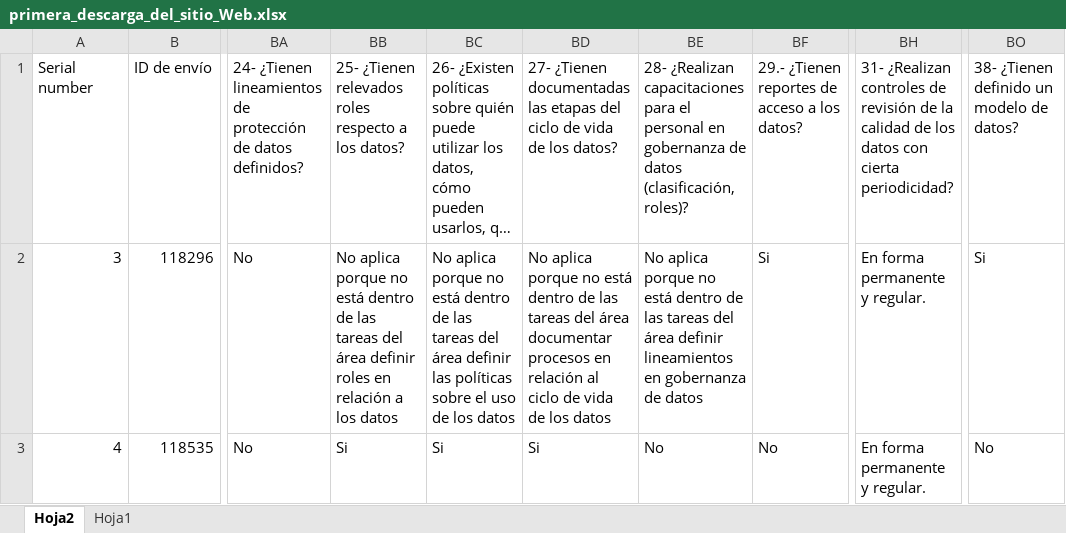
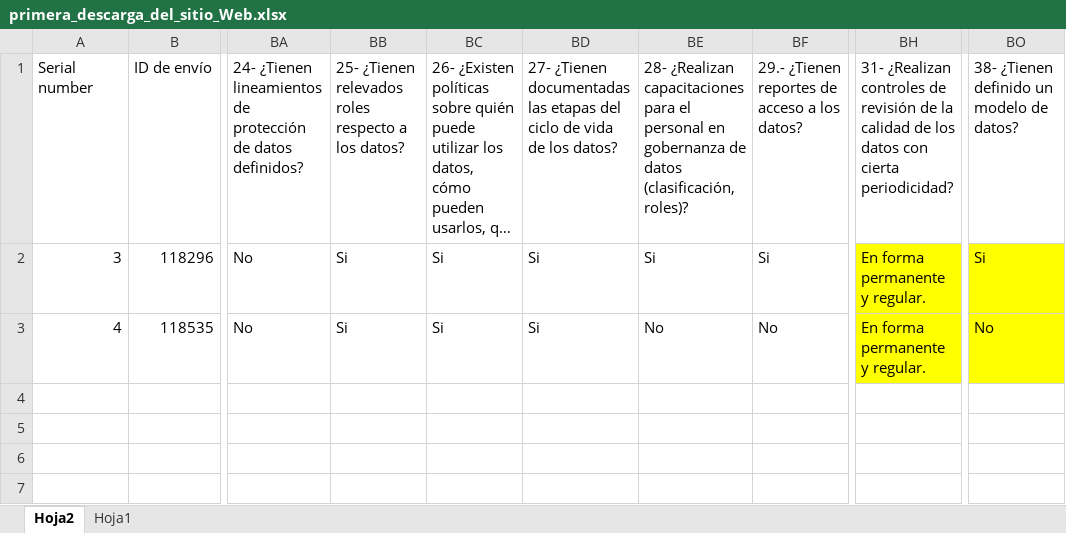
Before and after one commit to EdVeralli/Matriz_Madurez, an Excel workbook: data/primera_descarga_del_sitio_Web.xlsx, sheet Hoja2, drawn as a sheet; only a part is shown, gaps mark what is left out; long unchanged cells end in …; values as stored, in another font and other column widths than the file's, no borders; table styles not drawn; the diff names each change by its address in the sheet, - before the commit and + after, or states it on an @@ line.

Commit message:
Last Drupal excel downloaded

```diff
--- a/data/primera_descarga_del_sitio_Web.xlsx (sheet Hoja2)
+++ b/data/primera_descarga_del_sitio_Web.xlsx (sheet Hoja2)
-BB2: No aplica porque no está dentro de las tareas del área definir roles en relación a los datos
+BB2: Si
-BC2: No aplica porque no está dentro de las tareas del área definir las políticas sobre el uso de los datos
+BC2: Si
-BD2: No aplica porque no está dentro de las tareas del área documentar procesos en relación al ciclo de vida de los datos
+BD2: Si
-BE2: No aplica porque no está dentro de las tareas del área definir lineamientos en gobernanza de datos
+BE2: Si
-BH2:BH3 fill: none
+BH2:BH3 fill: #FFFF00
-BO2:BO3 fill: none
+BO2:BO3 fill: #FFFF00
```
Also changed, not shown: 10 other files.
